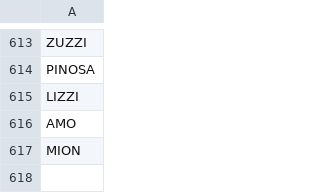
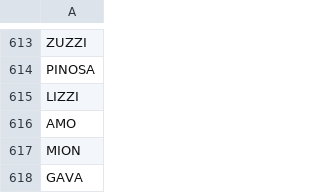
Before and after one commit to stonelore/stone, a CSV file: _data/stones.csv, drawn as a sheet; only a part is shown, gaps mark what is left out; the diff names each change by its address in the sheet, - before the commit and + after, or states it on an @@ line.

Commit message:
Append

```diff
--- a/_data/stones.csv
+++ b/_data/stones.csv
+row 618: GAVA
```
